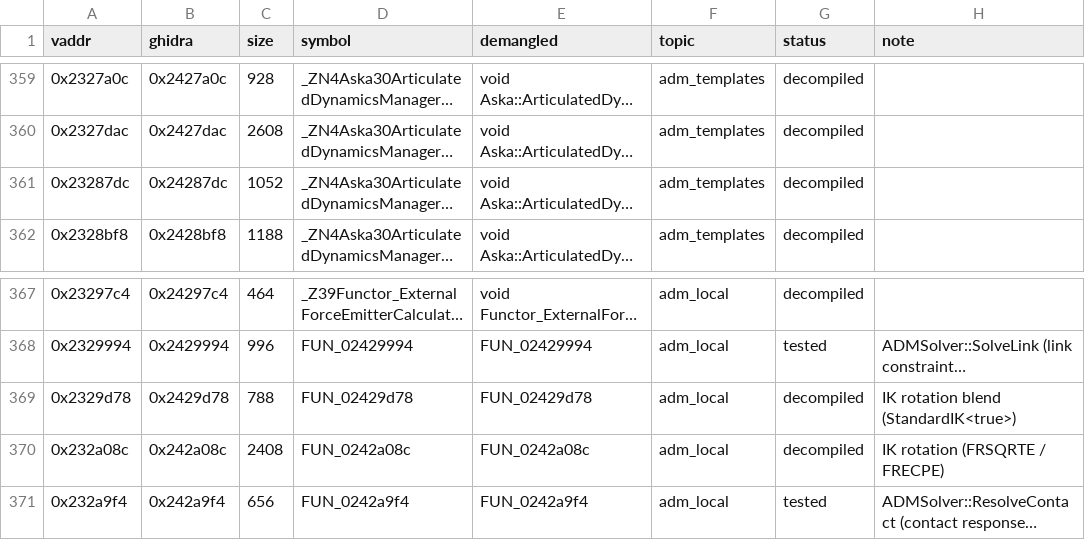
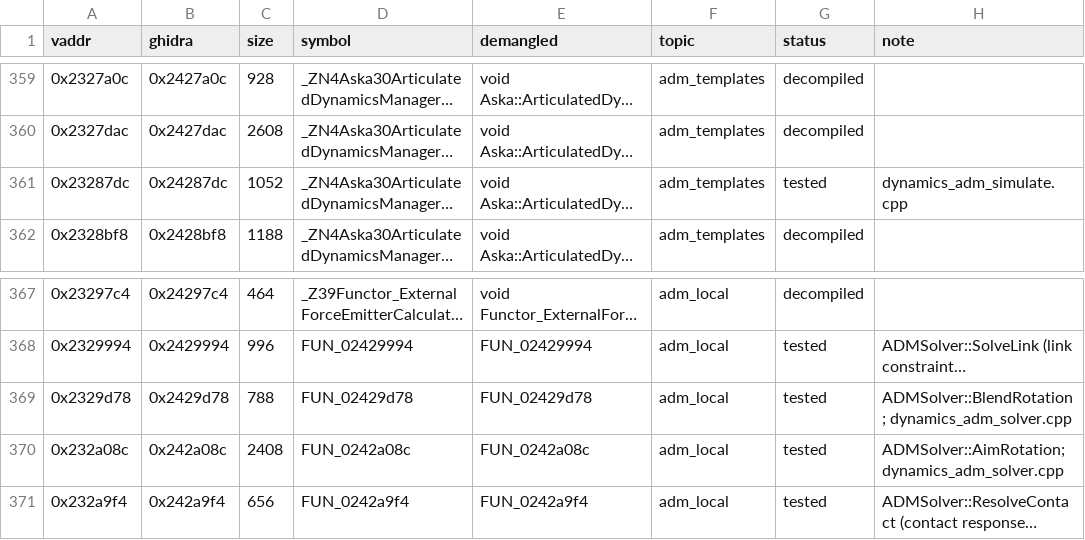
Before and after one commit to e45lee/star-ocean-anamesis-native, a TSV file: port/decomp/dynamics/symbols.tsv, drawn as a sheet; only a part is shown, gaps mark what is left out; long unchanged cells end in …; the diff names each change by its address in the sheet, - before the commit and + after, or states it on an @@ line.

```diff
--- a/port/decomp/dynamics/symbols.tsv
+++ b/port/decomp/dynamics/symbols.tsv
-G361 (status): decompiled
+G361 (status): tested
-H361 (note): (empty)
+H361 (note): dynamics_adm_simulate.cpp
-G369:G370 (status): decompiled
+G369:G370 (status): tested
-H369 (note): IK rotation blend (StandardIK<true>)
+H369 (note): ADMSolver::BlendRotation; dynamics_adm_solver.cpp
-H370 (note): IK rotation (FRSQRTE / FRECPE)
+H370 (note): ADMSolver::AimRotation; dynamics_adm_solver.cpp
```
Also changed, not shown: 8 other files.
